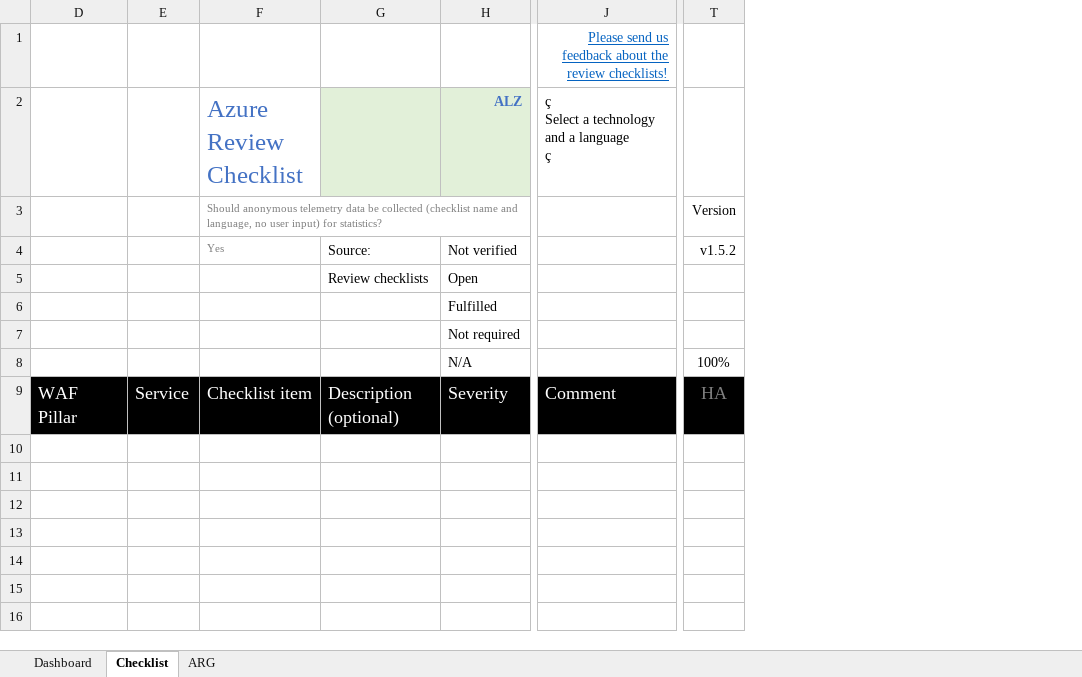
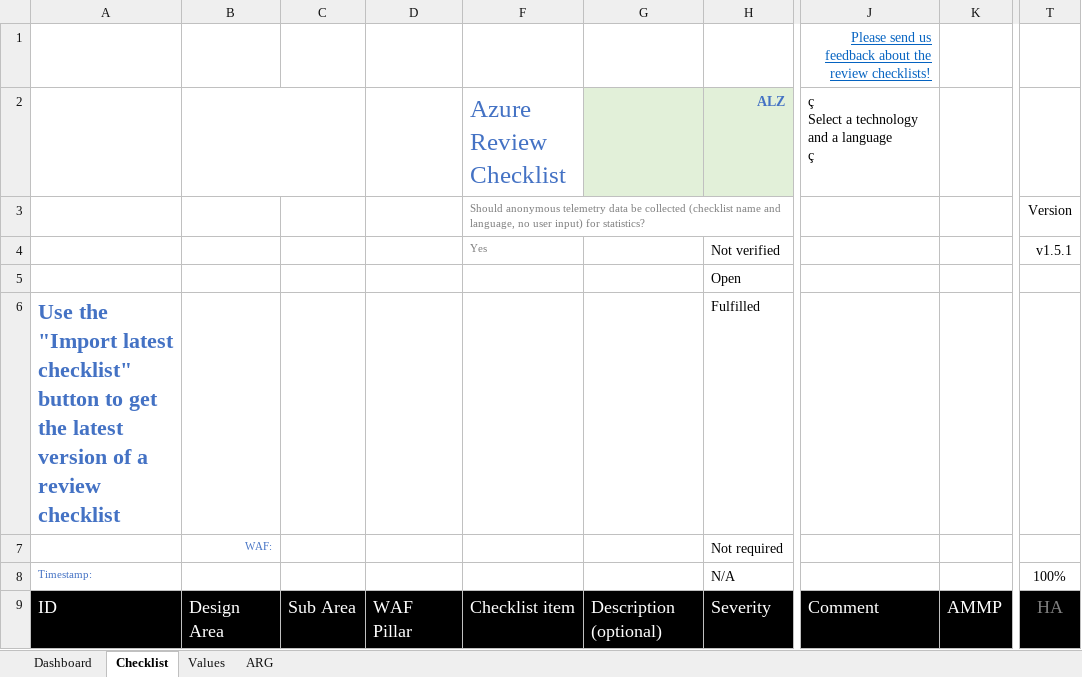
Before and after one commit to Azure/review-checklists, an Excel workbook: spreadsheet/review_checklist.xlsm, sheet Checklist, drawn as a sheet; only a part is shown, gaps mark what is left out; values as stored, in another font and other column widths than the file's, no borders; charts and pictures and conditional formats not drawn; removed rows and columns are numbered as before the commit, all else as after; the diff names each change by its address in the sheet, - before the commit and + after, or states it on an @@ line.

```diff
--- a/spreadsheet/review_checklist.xlsm (sheet Checklist)
+++ b/spreadsheet/review_checklist.xlsm (sheet Checklist)
@@ sheet tab unhidden: Values @@
@@ column A unhidden, rows 6-9: Use the "Import latest checklist" button to get the latest version of a review checklist |  | Timestamp: | ID @@
@@ column B unhidden, rows 7-9: WAF: |  | Design Area @@
@@ column C unhidden, row 9: Sub Area @@
@@ column E hidden, row 9: Service @@
@@ column K unhidden, row 9: AMMP @@
-G4: Source:
+G4: (empty)
-T4: v1.5.2
+T4: v1.5.1
-G5: Review checklists
+G5: (empty)
```
Also changed, not shown: sheet Dashboard, formulas that keep their value, charts or pictures.
